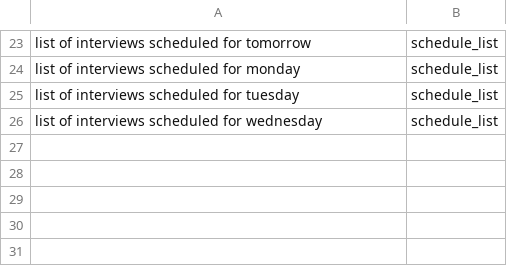
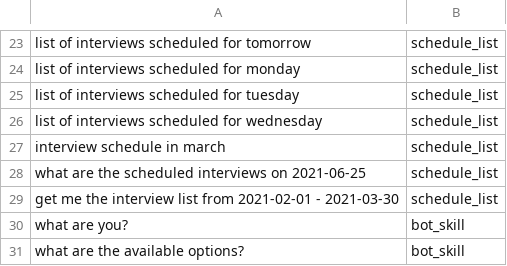
Before and after one commit to nuschandra/Virtual-Recruiter, a CSV file: chatbot/test.csv, drawn as a sheet; only a part is shown, gaps mark what is left out; the diff names each change by its address in the sheet, - before the commit and + after, or states it on an @@ line.

```diff
--- a/chatbot/test.csv
+++ b/chatbot/test.csv
+row 27: interview schedule in march | schedule_list
+row 28: what are the scheduled interviews on 2021-06-25 | schedule_list
+row 29: get me the interview list from 2021-02-01 - 2021-03-30 | schedule_list
+row 30: what are you? | bot_skill
+row 31: what are the available options? | bot_skill
```
Also changed, not shown: 12 other files.
